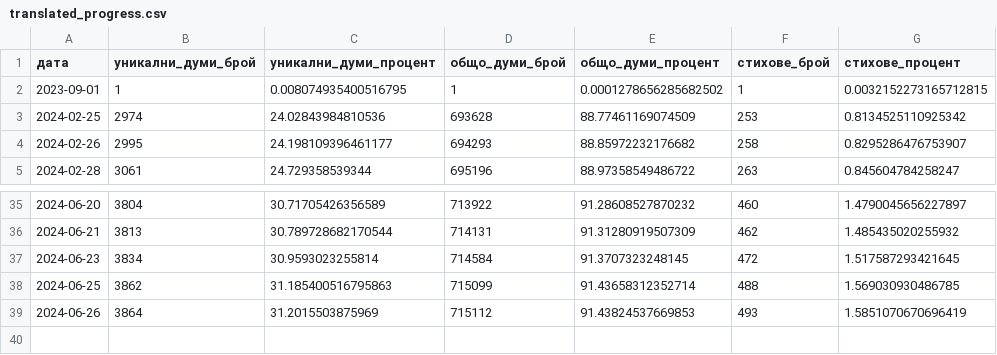
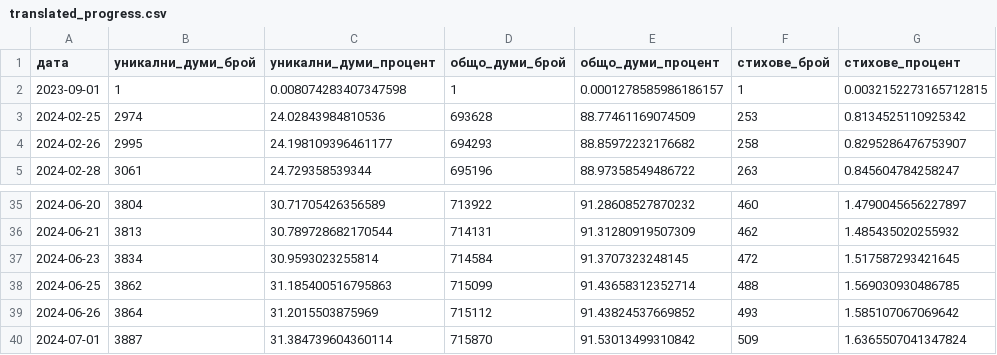
Before and after one commit to TraxData313/KJV-BG-translation, a CSV file: logs/translated_progress.csv, drawn as a sheet; only a part is shown, gaps mark what is left out.

```diff
--- a/logs/translated_progress.csv
+++ b/logs/translated_progress.csv
@@ -1,3 +1,3 @@
 дата,уникални_думи_брой,уникални_думи_процент,общо_думи_брой,общо_думи_процент,стихове_брой,стихове_процент
-2023-09-01,1,0.008074935400516795,1,0.0001278656285682502,1,0.0032152273165712815
+2023-09-01,1,0.008074283407347598,1,0.0001278585986186157,1,0.0032152273165712815
 2024-02-25,2974,24.02843984810536,693628,88.77461169074509,253,0.8134525110925342
@@ -38,2 +38,3 @@
 2024-06-25,3862,31.185400516795863,715099,91.43658312352714,488,1.569030930486785
-2024-06-26,3864,31.2015503875969,715112,91.43824537669853,493,1.5851070670696419
+2024-06-26,3864,31.2015503875969,715112,91.43824537669852,493,1.585107067069642
+2024-07-01,3887,31.384739604360114,715870,91.53013499310842,509,1.6365507041347824
```
Also changed, not shown: 8 other files.
